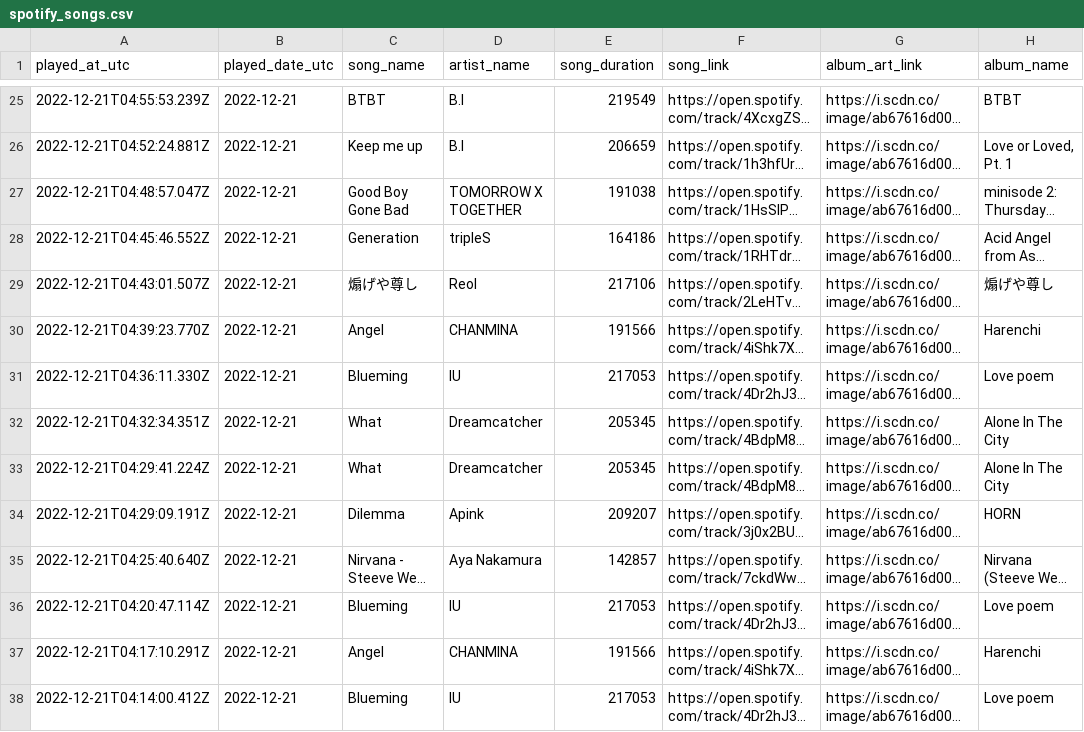
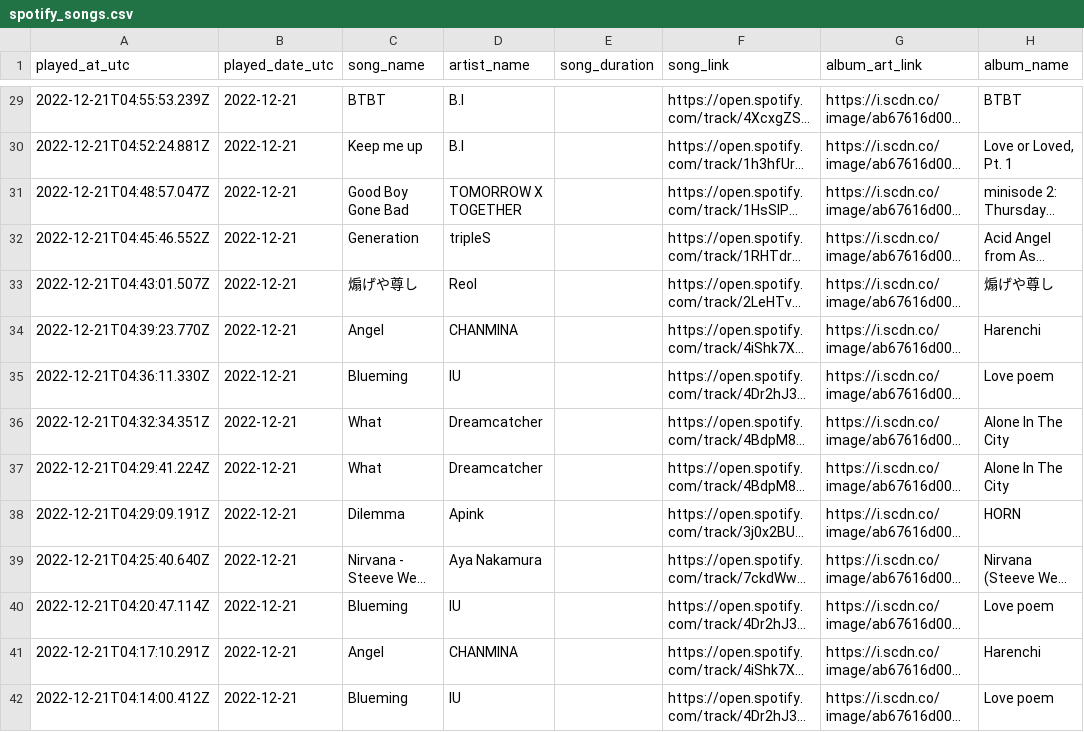
Before and after one commit to calbergs/spotify-api, a CSV file: spotify_data/spotify_songs.csv, drawn as a sheet; only a part is shown, gaps mark what is left out; long unchanged cells end in …; addresses are those after the commit; the diff covers the shown part only; the diff names each change by its address in the sheet, - before the commit and + after, or states it on an @@ line.

```diff
--- a/spotify_data/spotify_songs.csv
+++ b/spotify_data/spotify_songs.csv
-E29 (song_duration): 219549
+E29 (song_duration): (empty)
-E30 (song_duration): 206659
+E30 (song_duration): (empty)
-E31 (song_duration): 191038
+E31 (song_duration): (empty)
-E32 (song_duration): 164186
+E32 (song_duration): (empty)
-E33 (song_duration): 217106
+E33 (song_duration): (empty)
-E34 (song_duration): 191566
+E34 (song_duration): (empty)
-E35 (song_duration): 217053
+E35 (song_duration): (empty)
-E36:E37 (song_duration): 205345
+E36:E37 (song_duration): (empty)
-E38 (song_duration): 209207
+E38 (song_duration): (empty)
-E39 (song_duration): 142857
+E39 (song_duration): (empty)
-E40 (song_duration): 217053
+E40 (song_duration): (empty)
-E41 (song_duration): 191566
+E41 (song_duration): (empty)
-E42 (song_duration): 217053
+E42 (song_duration): (empty)
```
Also changed, not shown: 4 added rows, 4 removed rows and 32 edited cells elsewhere in this file, spotify_data/spotify_genres.csv, 1 other file.
